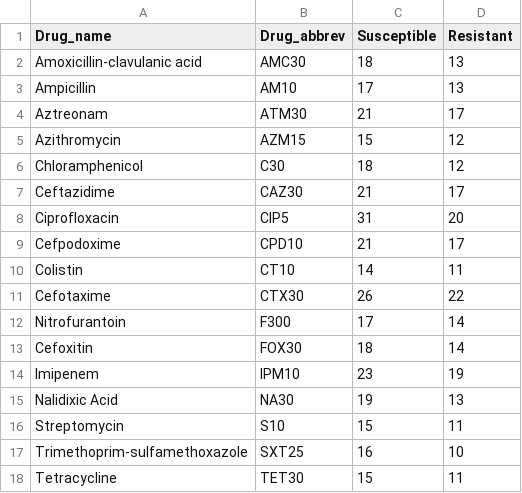
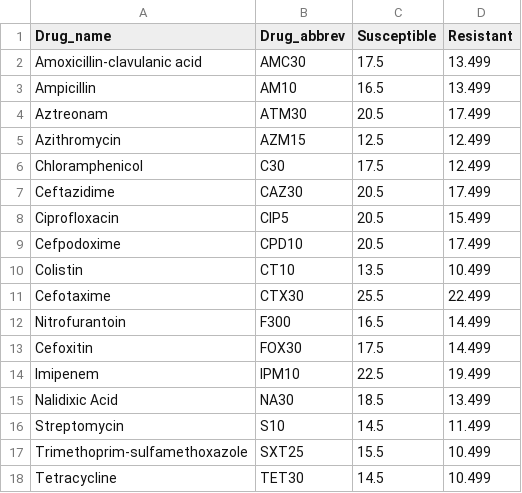
Before and after one commit to acgerstein/diskImageR, a CSV file: inst/drugCutoffs.csv, drawn as a sheet.

Commit message:
three decimal cutoffs

```diff
--- a/inst/drugCutoffs.csv
+++ b/inst/drugCutoffs.csv
@@ -1,18 +1,18 @@
 Drug_name,Drug_abbrev,Susceptible,Resistant
-Amoxicillin-clavulanic acid,AMC30,18,13
-Ampicillin,AM10,17,13
-Aztreonam,ATM30,21,17
-Azithromycin,AZM15,15,12
-Chloramphenicol,C30,18,12
-Ceftazidime,CAZ30,21,17
-Ciprofloxacin,CIP5,31,20
-Cefpodoxime,CPD10,21,17
-Colistin,CT10,14,11
-Cefotaxime,CTX30,26,22
-Nitrofurantoin,F300,17,14
-Cefoxitin,FOX30,18,14
-Imipenem,IPM10,23,19
-Nalidixic Acid,NA30,19,13
-Streptomycin ,S10,15,11
-Trimethoprim-sulfamethoxazole,SXT25,16,10
-Tetracycline,TET30,15,11
+Amoxicillin-clavulanic acid,AMC30,17.5,13.499
+Ampicillin,AM10,16.5,13.499
+Aztreonam,ATM30,20.5,17.499
+Azithromycin,AZM15,12.5,12.499
+Chloramphenicol,C30,17.5,12.499
+Ceftazidime,CAZ30,20.5,17.499
+Ciprofloxacin,CIP5,20.5,15.499
+Cefpodoxime,CPD10,20.5,17.499
+Colistin,CT10,13.5,10.499
+Cefotaxime,CTX30,25.5,22.499
+Nitrofurantoin,F300,16.5,14.499
+Cefoxitin,FOX30,17.5,14.499
+Imipenem,IPM10,22.5,19.499
+Nalidixic Acid,NA30,18.5,13.499
+Streptomycin ,S10,14.5,11.499
+Trimethoprim-sulfamethoxazole,SXT25,15.5,10.499
+Tetracycline,TET30,14.5,10.499
```
